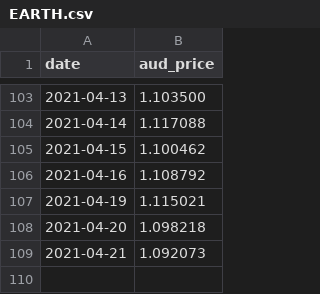
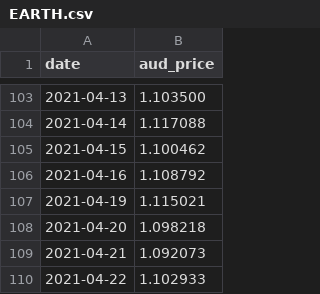
Before and after one commit to GavinEke/SpaceshipVoyager, a CSV file: datasets/EARTH.csv, drawn as a sheet; only a part is shown, gaps mark what is left out.

Commit message:
Daily unit prices update

```diff
--- a/datasets/EARTH.csv
+++ b/datasets/EARTH.csv
@@ -109 +109,2 @@
 "2021-04-21","1.092073"
+"2021-04-22","1.102933"
```
Also changed, not shown: datasets/INDEX.csv, datasets/UNIVERSE.csv, 3 other files.
